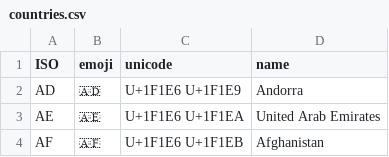
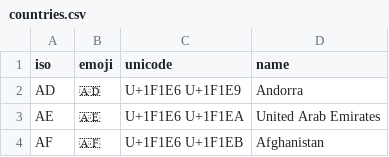
Before and after one commit to earth-metabolome-initiative/emi-monorepo, a CSV file: web/core-structures/csvs/countries.csv, drawn as a sheet; only a part is shown.

Commit message:
Updated locations tables
Co-authored-by: Luca Cappelletti <LucaCappelletti94@users.noreply.github.com>

```diff
--- a/web/core-structures/csvs/countries.csv
+++ b/web/core-structures/csvs/countries.csv
@@ -1,2 +1,2 @@
-ISO,emoji,unicode,name
+iso,emoji,unicode,name
 AD,🇦🇩,U+1F1E6 U+1F1E9,Andorra
```
Also changed, not shown: 16 other files.
